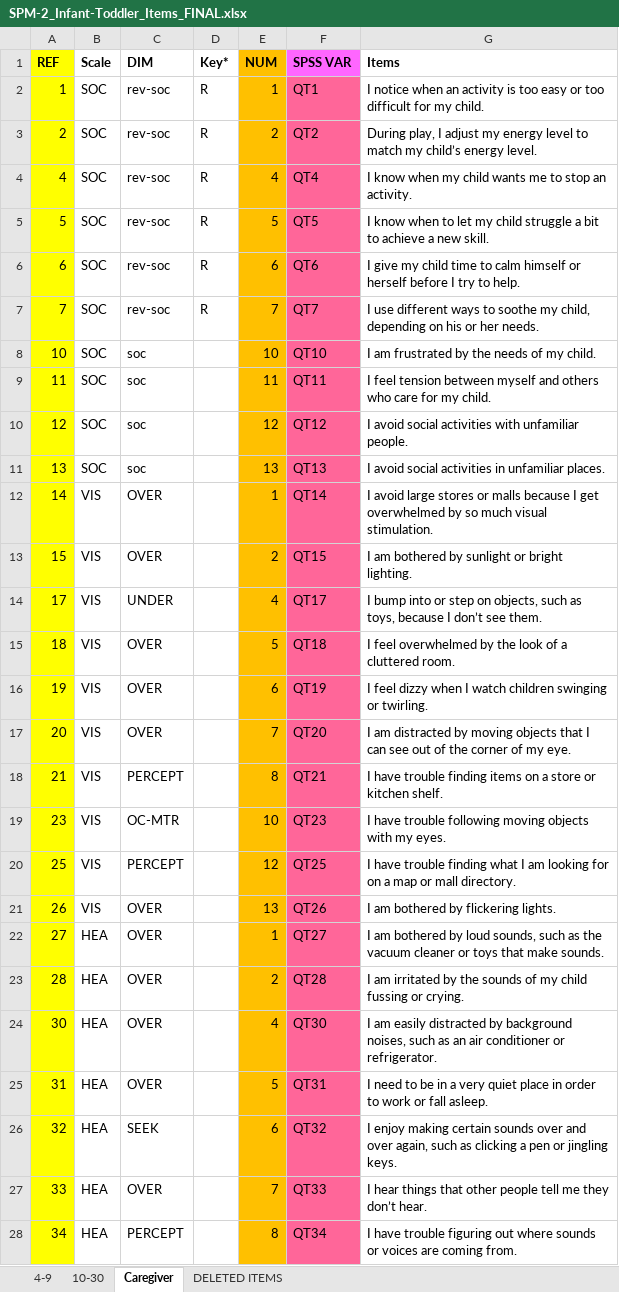
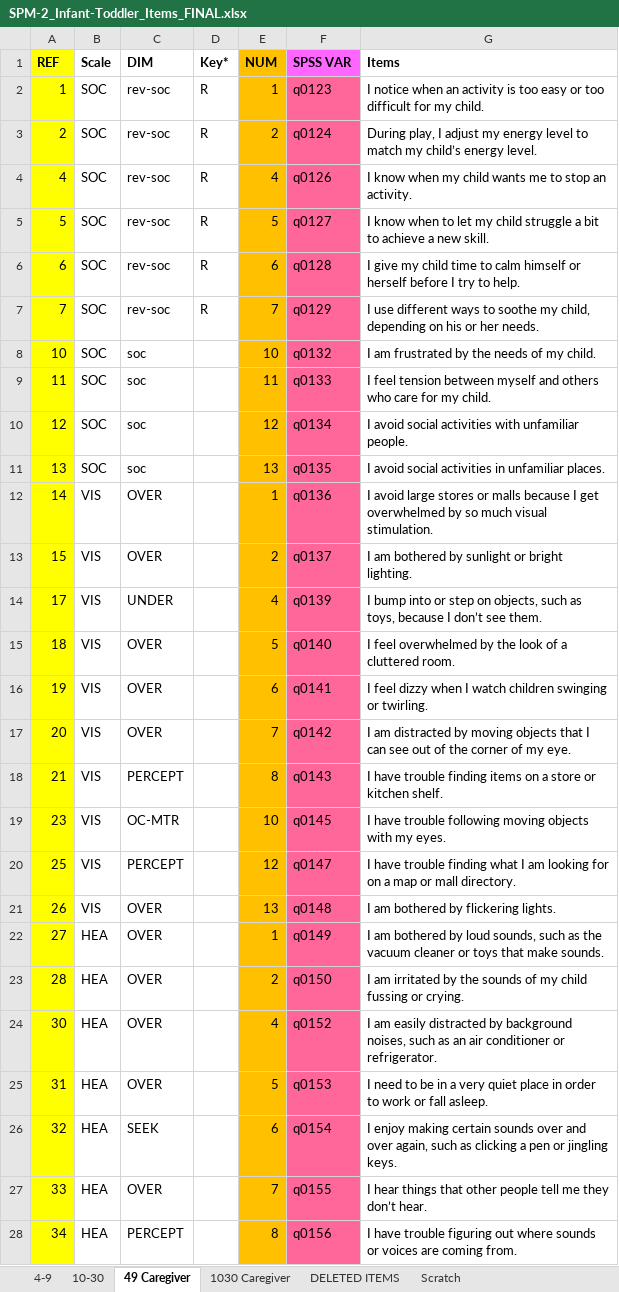
Before and after one commit to wpspublish-public/DSHerzberg-SPM2-R, an Excel workbook: 7 Final Item Sets FEB 2019/SPM-2_Infant-Toddler_Items_FINAL.xlsx, sheet 49 Caregiver, drawn as a sheet; only a part is shown; values as stored, in another font and other column widths than the file's, no borders; the diff covers the shown part only; the diff names each change by its address in the sheet, - before the commit and + after, or states it on an @@ line.

Commit message:
Complete IT and IT caregiver

```diff
--- a/7 Final Item Sets FEB 2019/SPM-2_Infant-Toddler_Items_FINAL.xlsx (sheet 49 Caregiver)
+++ b/7 Final Item Sets FEB 2019/SPM-2_Infant-Toddler_Items_FINAL.xlsx (sheet 49 Caregiver)
-sheet tab: Caregiver
+sheet tab: 49 Caregiver
+sheet tab: 1030 Caregiver
+sheet tab: Scratch
-F2 (SPSS VAR): QT1
+F2 (SPSS VAR): q0123
-F3 (SPSS VAR): QT2
+F3 (SPSS VAR): q0124
-F4 (SPSS VAR): QT4
+F4 (SPSS VAR): q0126
-F5 (SPSS VAR): QT5
+F5 (SPSS VAR): q0127
-F6 (SPSS VAR): QT6
+F6 (SPSS VAR): q0128
-F7 (SPSS VAR): QT7
+F7 (SPSS VAR): q0129
-F8 (SPSS VAR): QT10
+F8 (SPSS VAR): q0132
-F9 (SPSS VAR): QT11
+F9 (SPSS VAR): q0133
-F10 (SPSS VAR): QT12
+F10 (SPSS VAR): q0134
-F11 (SPSS VAR): QT13
+F11 (SPSS VAR): q0135
-F12 (SPSS VAR): QT14
+F12 (SPSS VAR): q0136
-F13 (SPSS VAR): QT15
+F13 (SPSS VAR): q0137
-F14 (SPSS VAR): QT17
+F14 (SPSS VAR): q0139
-F15 (SPSS VAR): QT18
+F15 (SPSS VAR): q0140
-F16 (SPSS VAR): QT19
+F16 (SPSS VAR): q0141
-F17 (SPSS VAR): QT20
+F17 (SPSS VAR): q0142
-F18 (SPSS VAR): QT21
+F18 (SPSS VAR): q0143
-F19 (SPSS VAR): QT23
+F19 (SPSS VAR): q0145
-F20 (SPSS VAR): QT25
+F20 (SPSS VAR): q0147
-F21 (SPSS VAR): QT26
+F21 (SPSS VAR): q0148
-F22 (SPSS VAR): QT27
+F22 (SPSS VAR): q0149
-F23 (SPSS VAR): QT28
+F23 (SPSS VAR): q0150
-F24 (SPSS VAR): QT30
+F24 (SPSS VAR): q0152
-F25 (SPSS VAR): QT31
+F25 (SPSS VAR): q0153
-F26 (SPSS VAR): QT32
+F26 (SPSS VAR): q0154
-F27 (SPSS VAR): QT33
+F27 (SPSS VAR): q0155
-F28 (SPSS VAR): QT34
+F28 (SPSS VAR): q0156
```
Also changed, not shown: 53 edited cells elsewhere in this sheet, 13 other files.
